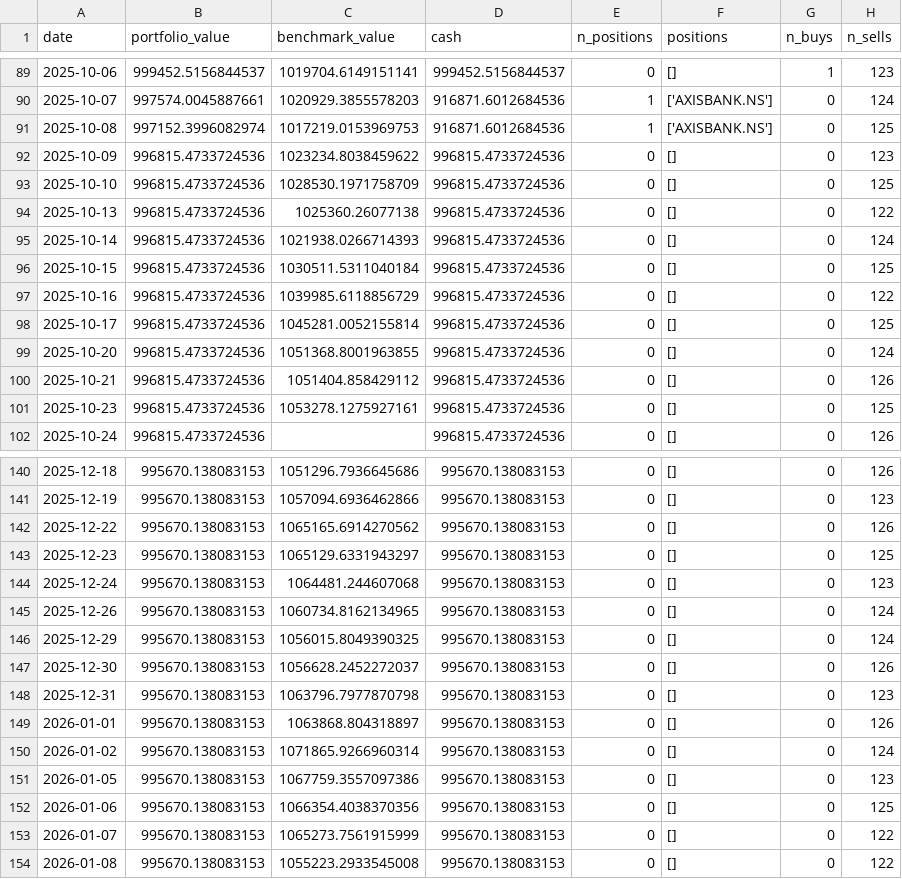
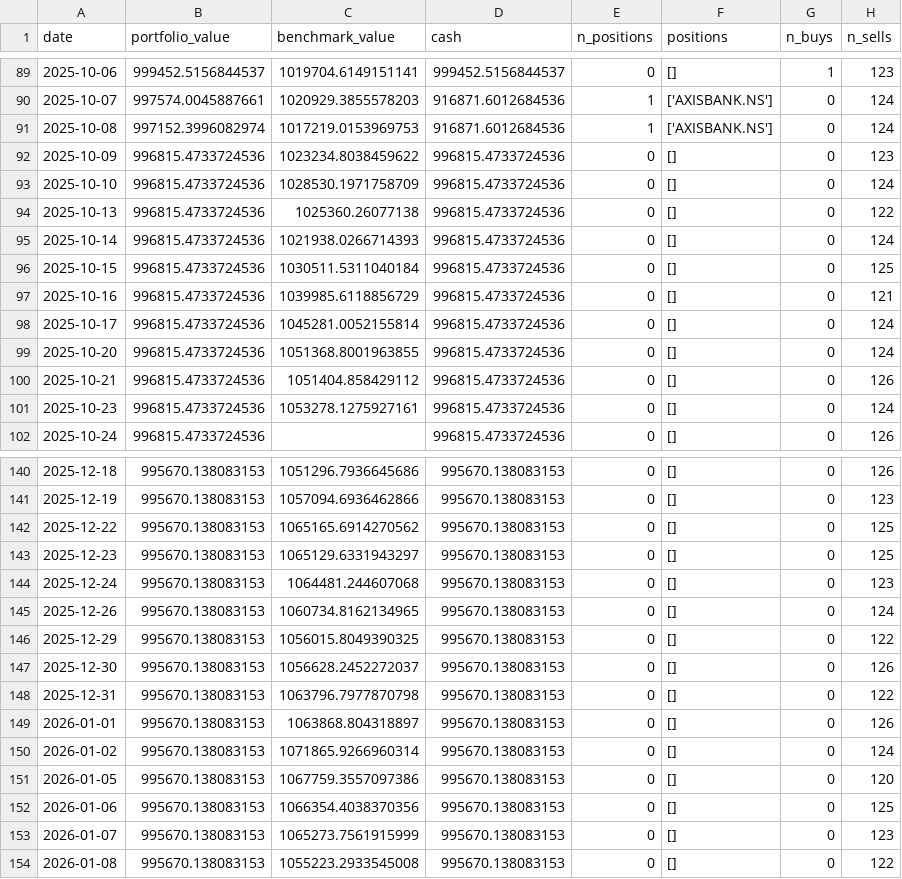
Before and after one commit to Koshban/SmartMoneyRotation, a CSV file: backtest_results/IN/daily_Tight.csv, drawn as a sheet; only a part is shown, gaps mark what is left out; the diff covers the shown part only.

```diff
--- a/backtest_results/IN/daily_Tight.csv
+++ b/backtest_results/IN/daily_Tight.csv
@@ -90,5 +90,5 @@ date,portfolio_value,benchmark_value,cash,n_positions,positions,n_buys,n_sells
 2025-10-07,997574.0045887661,1020929.3855578203,916871.6012684536,1,['AXISBANK.NS'],0,124
-2025-10-08,997152.3996082974,1017219.0153969753,916871.6012684536,1,['AXISBANK.NS'],0,125
+2025-10-08,997152.3996082974,1017219.0153969753,916871.6012684536,1,['AXISBANK.NS'],0,124
 2025-10-09,996815.4733724536,1023234.8038459622,996815.4733724536,0,[],0,123
-2025-10-10,996815.4733724536,1028530.1971758709,996815.4733724536,0,[],0,125
+2025-10-10,996815.4733724536,1028530.1971758709,996815.4733724536,0,[],0,124
 2025-10-13,996815.4733724536,1025360.26077138,996815.4733724536,0,[],0,122
@@ -96,7 +96,7 @@ date,portfolio_value,benchmark_value,cash,n_positions,positions,n_buys,n_sells
 2025-10-15,996815.4733724536,1030511.5311040184,996815.4733724536,0,[],0,125
-2025-10-16,996815.4733724536,1039985.6118856729,996815.4733724536,0,[],0,122
-2025-10-17,996815.4733724536,1045281.0052155814,996815.4733724536,0,[],0,125
+2025-10-16,996815.4733724536,1039985.6118856729,996815.4733724536,0,[],0,121
+2025-10-17,996815.4733724536,1045281.0052155814,996815.4733724536,0,[],0,124
 2025-10-20,996815.4733724536,1051368.8001963855,996815.4733724536,0,[],0,124
 2025-10-21,996815.4733724536,1051404.858429112,996815.4733724536,0,[],0,126
-2025-10-23,996815.4733724536,1053278.1275927161,996815.4733724536,0,[],0,125
+2025-10-23,996815.4733724536,1053278.1275927161,996815.4733724536,0,[],0,124
 2025-10-24,996815.4733724536,,996815.4733724536,0,[],0,126
@@ -141,3 +141,3 @@ date,portfolio_value,benchmark_value,cash,n_positions,positions,n_buys,n_sells
 2025-12-19,995670.138083153,1057094.6936462866,995670.138083153,0,[],0,123
-2025-12-22,995670.138083153,1065165.6914270562,995670.138083153,0,[],0,126
+2025-12-22,995670.138083153,1065165.6914270562,995670.138083153,0,[],0,125
 2025-12-23,995670.138083153,1065129.6331943297,995670.138083153,0,[],0,125
@@ -145,10 +145,10 @@ date,portfolio_value,benchmark_value,cash,n_positions,positions,n_buys,n_sells
 2025-12-26,995670.138083153,1060734.8162134965,995670.138083153,0,[],0,124
-2025-12-29,995670.138083153,1056015.8049390325,995670.138083153,0,[],0,124
+2025-12-29,995670.138083153,1056015.8049390325,995670.138083153,0,[],0,122
 2025-12-30,995670.138083153,1056628.2452272037,995670.138083153,0,[],0,126
-2025-12-31,995670.138083153,1063796.7977870798,995670.138083153,0,[],0,123
+2025-12-31,995670.138083153,1063796.7977870798,995670.138083153,0,[],0,122
 2026-01-01,995670.138083153,1063868.804318897,995670.138083153,0,[],0,126
 2026-01-02,995670.138083153,1071865.9266960314,995670.138083153,0,[],0,124
-2026-01-05,995670.138083153,1067759.3557097386,995670.138083153,0,[],0,123
+2026-01-05,995670.138083153,1067759.3557097386,995670.138083153,0,[],0,120
 2026-01-06,995670.138083153,1066354.4038370356,995670.138083153,0,[],0,125
-2026-01-07,995670.138083153,1065273.7561915999,995670.138083153,0,[],0,122
+2026-01-07,995670.138083153,1065273.7561915999,995670.138083153,0,[],0,123
 2026-01-08,995670.138083153,1055223.2933545008,995670.138083153,0,[],0,122
```
Also changed, not shown: 9 edited cells elsewhere in this file, backtest_results/IN/comparison.csv, backtest_results/IN/daily_Loose.csv, 16 other files.
